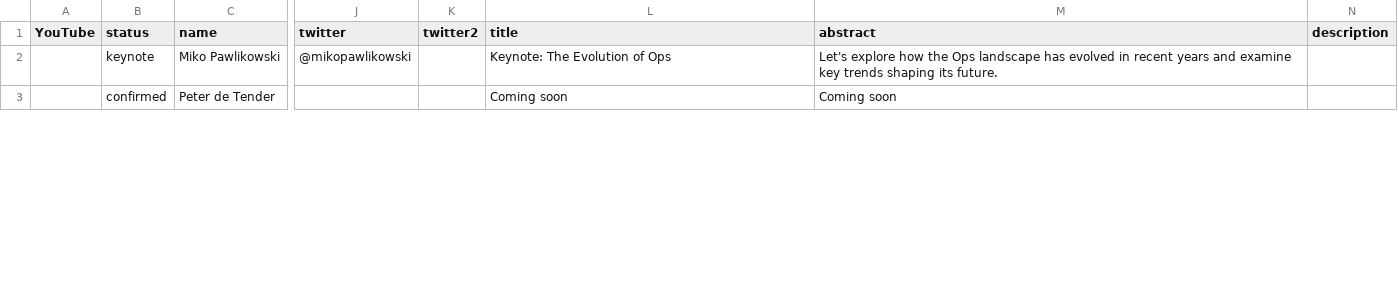
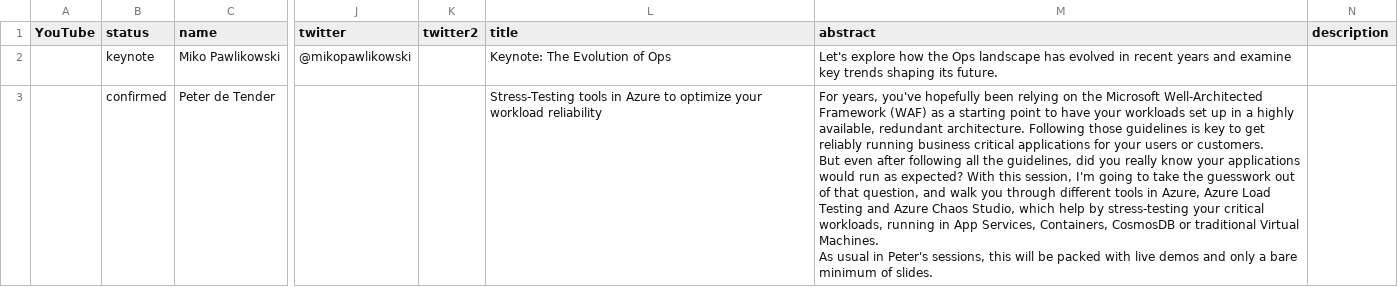
Before and after one commit to Prompt-Engineering-Conference/2025.promptengineering.rocks, a CSV file: 2025-redmond-q2/_db/talks.csv, drawn as a sheet; only a part is shown, gaps mark what is left out; ↵ is a line break in a cell; the diff covers the shown part only; the diff names each change by its address in the sheet, - before the commit and + after, or states it on an @@ line.

Commit message:
Add files via upload

```diff
--- a/2025-redmond-q2/_db/talks.csv
+++ b/2025-redmond-q2/_db/talks.csv
-L3 (title): Coming soon
+L3 (title): Stress-Testing tools in Azure to optimize your workload reliability
-M3 (abstract): Coming soon
+M3 (abstract): For years, you've hopefully been relying on the Microsoft Well-Architected Framework (WAF) as a starting point to have your workloads set up in a highly available, redundant architecture. Following those guidelines is key to get reliably running business critical applications for your users or customers. ↵ But even after following all the guidelines, did you really know your applications would run as expected? With this session, I'm going to take the guesswork out of that question, and walk you through different tools in Azure, Azure Load Testing and Azure Chaos Studio, which help by stress-testing your critical workloads, running in App Services, Containers, CosmosDB or traditional Virtual Machines. ↵ As usual in Peter's sessions, this will be packed with live demos and only a bare minimum of slides.
```
Also changed, not shown: 1 edited cell elsewhere in this file.
